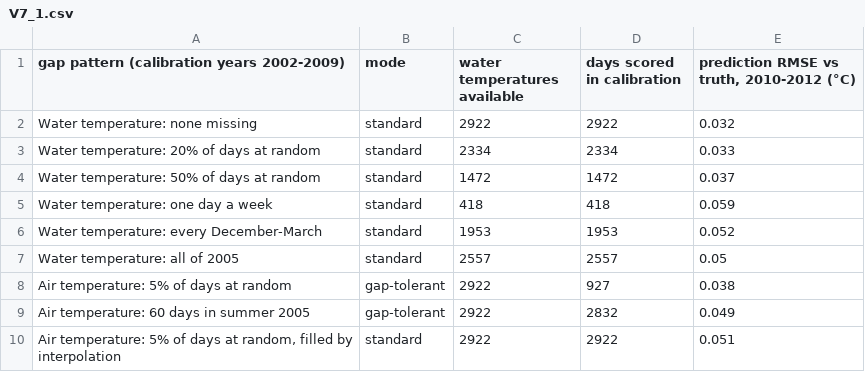
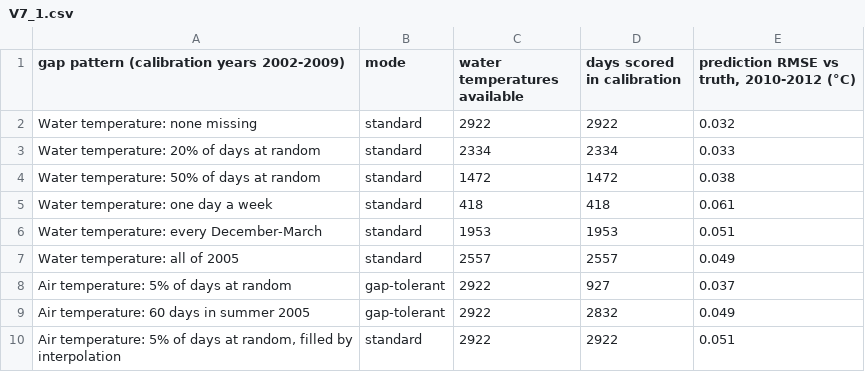
Before and after one commit to LukeAFullard/pyair2stream, a CSV file: validation/results/V7_1.csv, drawn as a sheet.

```diff
--- a/validation/results/V7_1.csv
+++ b/validation/results/V7_1.csv
@@ -3,7 +3,7 @@ Water temperature: none missing,standard,2922,2922,0.032
 Water temperature: 20% of days at random,standard,2334,2334,0.033
-Water temperature: 50% of days at random,standard,1472,1472,0.037
-Water temperature: one day a week,standard,418,418,0.059
-Water temperature: every December-March,standard,1953,1953,0.052
-Water temperature: all of 2005,standard,2557,2557,0.05
-Air temperature: 5% of days at random,gap-tolerant,2922,927,0.038
+Water temperature: 50% of days at random,standard,1472,1472,0.038
+Water temperature: one day a week,standard,418,418,0.061
+Water temperature: every December-March,standard,1953,1953,0.051
+Water temperature: all of 2005,standard,2557,2557,0.049
+Air temperature: 5% of days at random,gap-tolerant,2922,927,0.037
 Air temperature: 60 days in summer 2005,gap-tolerant,2922,2832,0.049
```
Also changed, not shown: validation/results/V10_1.csv, validation/results/V5_2.csv, 39 other files.
